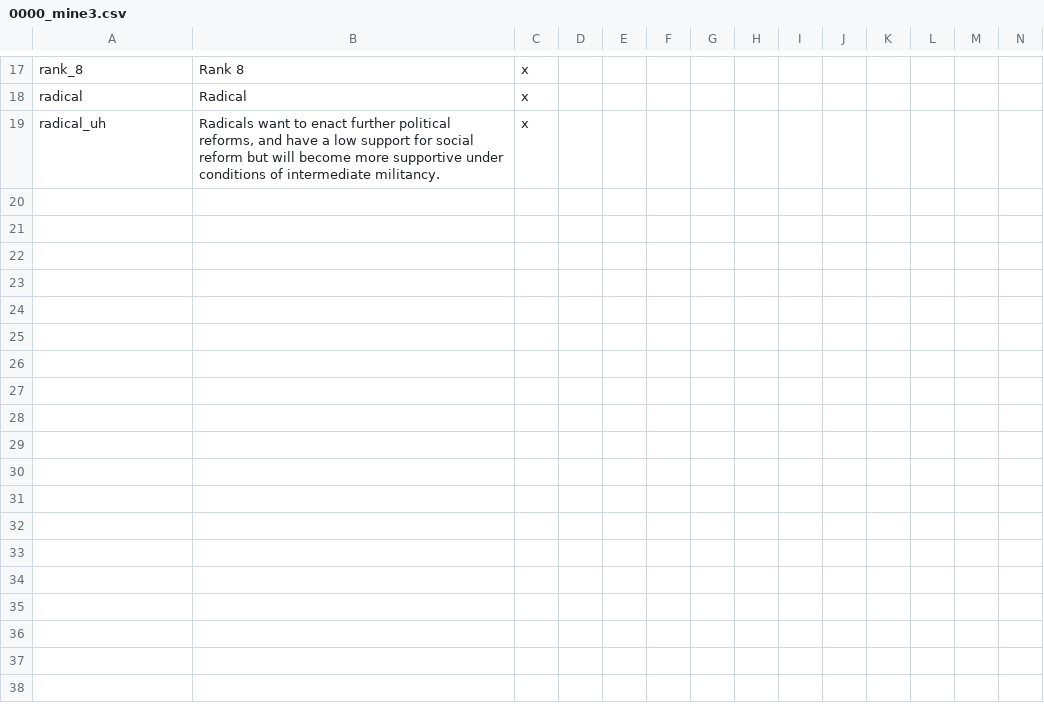
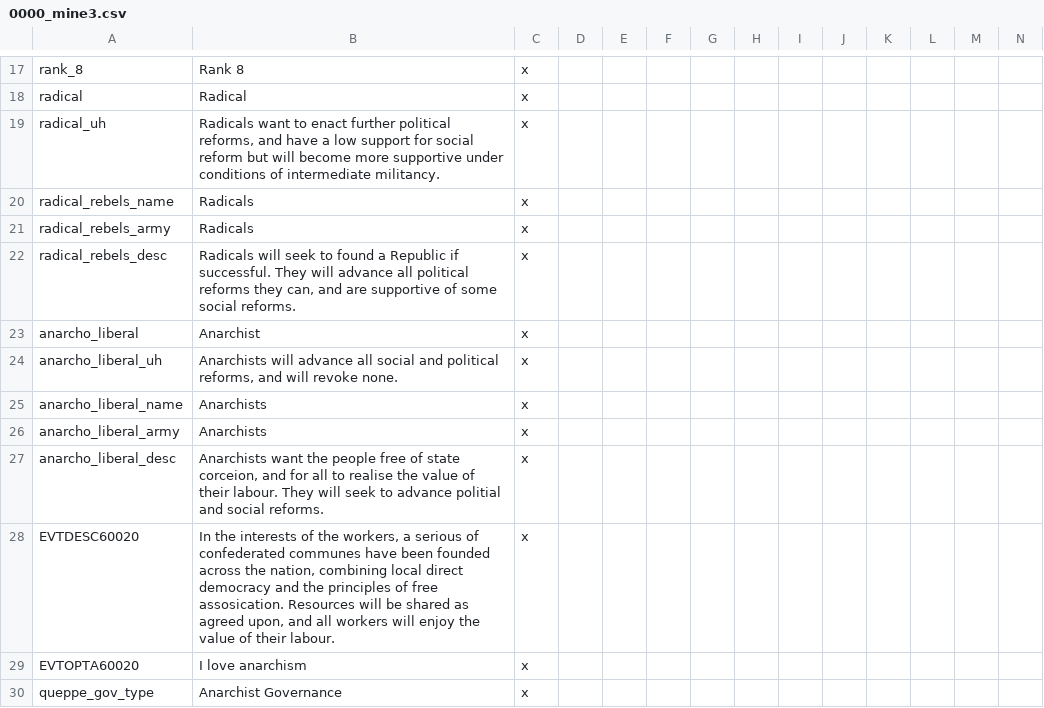
Before and after one commit to Marco-O-Panzer/HFM_MP_Series_Master, a CSV file: HFM MP Series/localisation/0000_mine3.csv, drawn as a sheet; only a part is shown, gaps mark what is left out.

Commit message:
Anarchism (1/2)
First half of Anarchism done, reskinned anarcho liberal faction and dictatorship.

Also converted anarcho lib gov events loc and effects for anarchists.

New wargoal for radical-run republics, essentially spread the revolution.

```diff
--- a/HFM MP Series/localisation/0000_mine3.csv
+++ b/HFM MP Series/localisation/0000_mine3.csv
@@ -19 +19,12 @@ radical;Radical;x
 radical_uh;Radicals want to enact further political reforms, and have a low support for social reform but will become more supportive under conditions of intermediate militancy.;x
+radical_rebels_name;Radicals;x
+radical_rebels_army;Radicals;x
+radical_rebels_desc;Radicals will seek to found a Republic if successful. They will advance all political reforms they can, and are supportive of some social reforms.;x
+anarcho_liberal;Anarchist;x
+anarcho_liberal_uh;Anarchists will advance all social and political reforms, and will revoke none.;x
+anarcho_liberal_name;Anarchists;x
+anarcho_liberal_army;Anarchists;x
+anarcho_liberal_desc;Anarchists want the people free of state corceion, and for all to realise the value of their labour. They will seek to advance politial and social reforms.;x
+EVTDESC60020;In the interests of the workers, a serious of confederated communes have been founded across the nation, combining local direct democracy and the principles of free assosication. Resources will be shared as agreed upon, and all workers will enjoy the value of their labour.;x
+EVTOPTA60020;I love anarchism;x
+queppe_gov_type;Anarchist Governance;x
```
Also changed, not shown: HFM MP Series/localisation/00_HPM_Misc.csv, HFM MP Series/localisation/00_HPM_News.csv, 17 other files.
